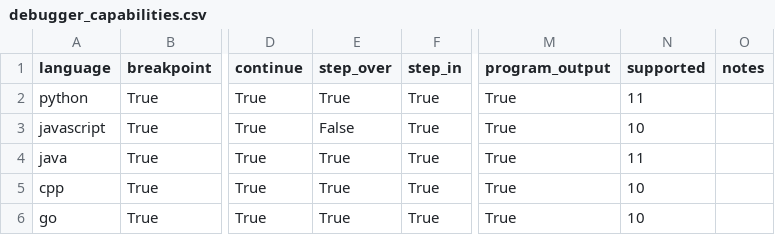
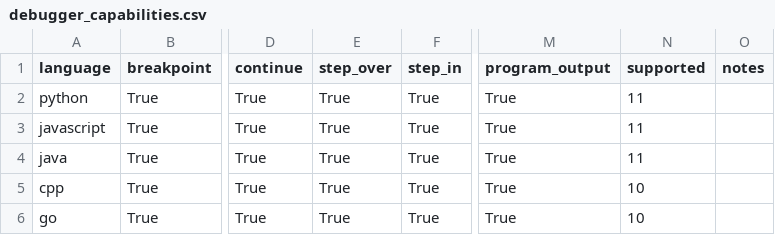
Before and after one commit to Pratham2994/OmniCompiler, a CSV file: server/data/results/debugger_capabilities.csv, drawn as a sheet; only a part is shown, gaps mark what is left out; the diff names each change by its address in the sheet, - before the commit and + after, or states it on an @@ line.

Commit message:
Issue each stepping operation from the breakpoint pause
The three stepping operations were measured in sequence, each from wherever
the previous one had left the program. That made the result order-dependent:
a step over issued from a loop header advances execution but reports the same
source line, and the harness recorded that correct behaviour as a failure,
which is why JavaScript appeared not to support stepping over.

The breakpoint sits inside a loop, so the session can be returned to it
between operations. Each is now issued from the same state, and `continue`
must return to the breakpoint line rather than merely produce some pause.

Measured: Python, JavaScript and Java 11 of 12; C++ and Go 10 of 12; ten of
the twelve delivered by all five languages.

```diff
--- a/server/data/results/debugger_capabilities.csv
+++ b/server/data/results/debugger_capabilities.csv
-E3 (step_over): False
+E3 (step_over): True
-N3 (supported): 10
+N3 (supported): 11
```
Also changed, not shown: 1 other file.
